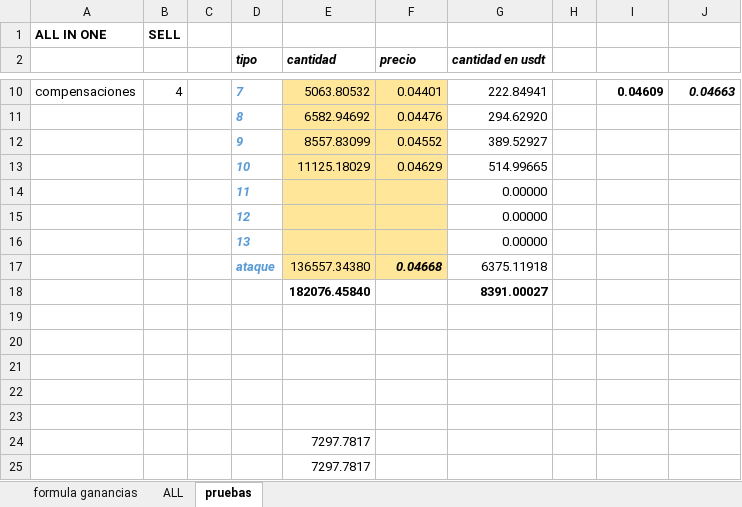
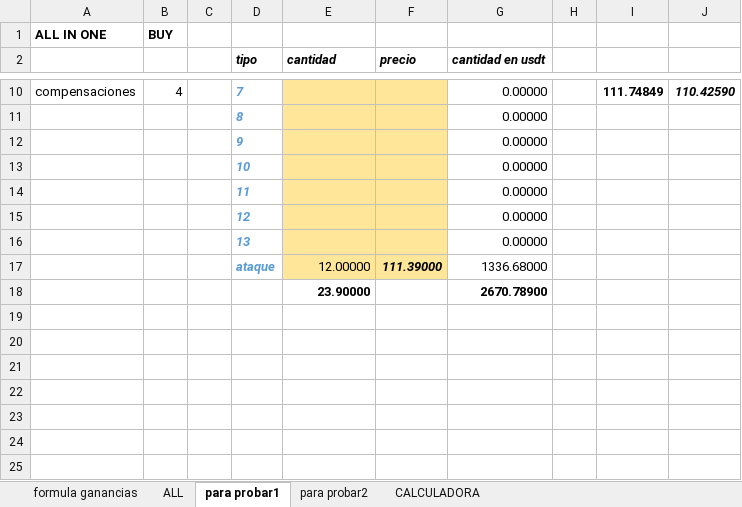
Before and after one commit to luisgomezzz/luchocrypto, an Excel workbook: old/FORMULAss.xlsx, sheet para probar1, drawn as a sheet; only a part is shown, gaps mark what is left out; values as stored, in another font and other column widths than the file's, no borders; conditional formats not drawn; removed rows and columns are numbered as before the commit, all else as after; the diff covers the shown part only; the diff names each change by its address in the sheet, - before the commit and + after, or states it on an @@ line.

```diff
--- a/old/FORMULAss.xlsx (sheet para probar1)
+++ b/old/FORMULAss.xlsx (sheet para probar1)
-sheet tab: pruebas
+sheet tab: para probar1
+sheet tab: para probar2
+sheet tab: CALCULADORA
-B1: SELL
+B1: BUY
-E10 (cantidad): 5063.80532
+E10 (cantidad): (empty)
-F10 (precio): 0.04401
+F10 (precio): (empty)
-G10 (cantidad en usdt): 222.84941
+G10 (cantidad en usdt): 0.00000
-I10: 0.04609
+I10: 111.74849
-J10: 0.04663
+J10: 110.42590
-row 11:  |  |  | 8 | 6582.94692 | 0.04476 | 294.62920
-row 12:  |  |  | 9 | 8557.83099 | 0.04552 | 389.52927
-row 13:  |  |  | 10 | 11125.18029 | 0.04629 | 514.99665
+row 11:  |  |  | 8 |  |  | 0.00000
+row 12:  |  |  | 9 |  |  | 0.00000
+row 13:  |  |  | 10 |  |  | 0.00000
-row 17:  |  |  | ataque | 136557.34380 | 0.04668 | 6375.11918
-row 18:  |  |  |  | 182076.45840 |  | 8391.00027
-row 17: (empty)
+row 17:  |  |  | ataque | 12.00000 | 111.39000 | 1336.68000
-E17:F17 fill: none
+E17:F17 fill: #FFE699
-row 18: (empty)
+row 18:  |  |  |  | 23.90000 |  | 2670.78900
-row 21: (empty)
-row 22: (empty)
-row 23: (empty)
-row 24:  |  |  |  | 7297.7817
-row 25:  |  |  |  | 7297.7817
```
Also changed, not shown: 29 edited cells elsewhere in this sheet, 1 other file.
